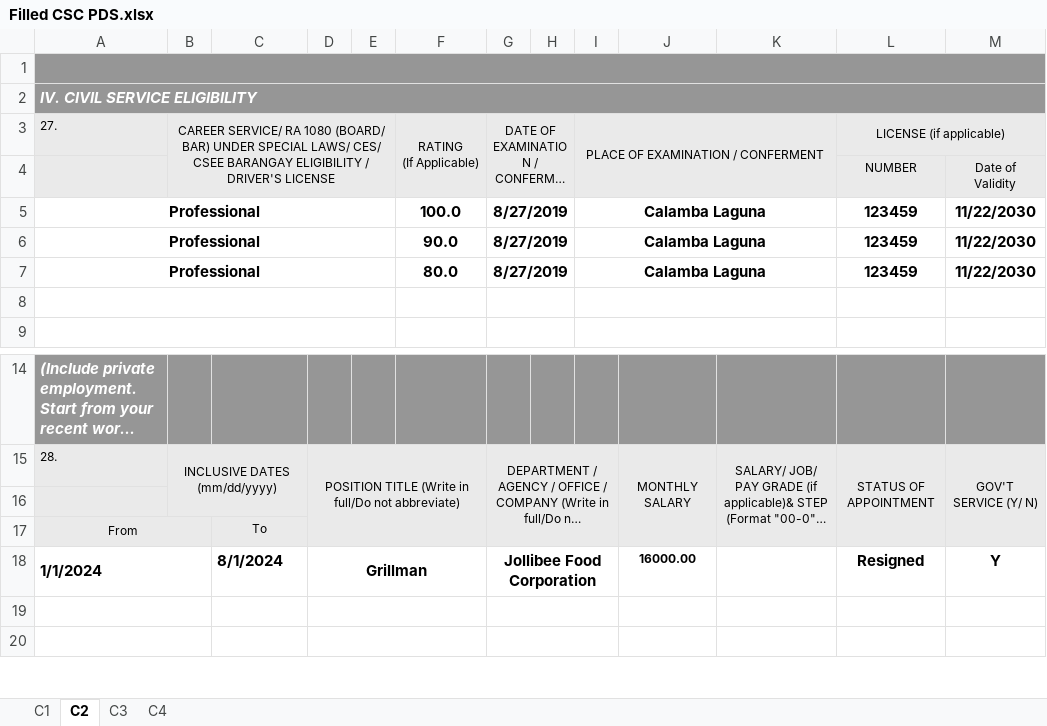
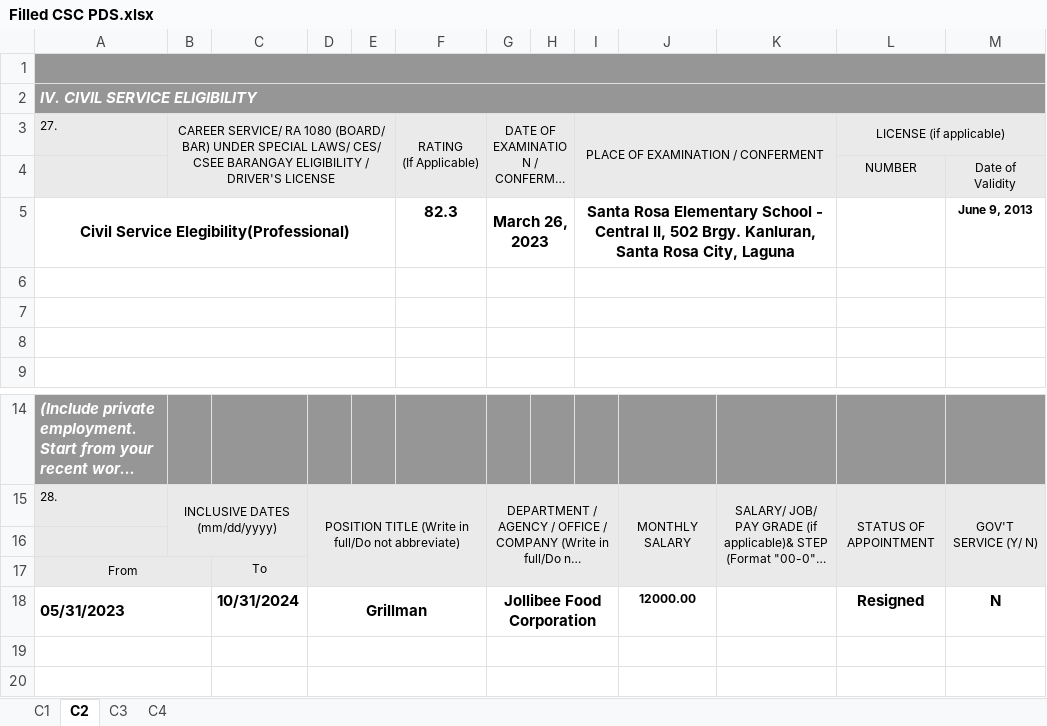
Before and after one commit to Meep-web/HRMO-PORTAL, an Excel workbook: public/docs/Filled CSC PDS.xlsx, sheet C2, drawn as a sheet; only a part is shown, gaps mark what is left out; long unchanged cells end in …; values as stored, in another font and other column widths than the file's, no borders; removed rows and columns are numbered as before the commit, all else as after; the diff names each change by its address in the sheet, - before the commit and + after, or states it on an @@ line.

```diff
--- a/public/docs/Filled CSC PDS.xlsx (sheet C2)
+++ b/public/docs/Filled CSC PDS.xlsx (sheet C2)
-row 5: Professional |  |  |  |  | 100.0 | 8/27/2019 |  | Calamba Laguna |  |  | 123459 | 11/22/2030
+row 5: Civil Service Elegibility(Professional) |  |  |  |  | 82.3 | March 26, 2023 |  | Santa Rosa Elementary School - Central II, 502 Brgy. Kanluran, Santa Rosa City, Laguna |  |  |  | June 9, 2013
-row 6: Professional |  |  |  |  | 90.0 | 8/27/2019 |  | Calamba Laguna |  |  | 123459 | 11/22/2030
+row 6: (empty)
-row 7: Professional |  |  |  |  | 80.0 | 8/27/2019 |  | Calamba Laguna |  |  | 123459 | 11/22/2030
+row 7: (empty)
-A18: 1/1/2024
+A18: 05/31/2023
-C18: 8/1/2024
+C18: 10/31/2024
-J18: 16000.00
+J18: 12000.00
-M18: Y
+M18: N
```
Also changed, not shown: sheet C1, charts or pictures, 3 other files.
